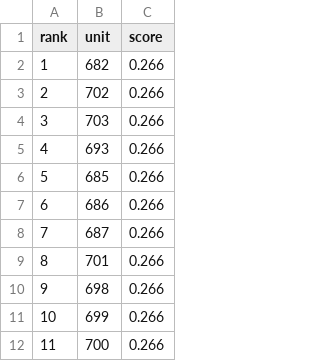
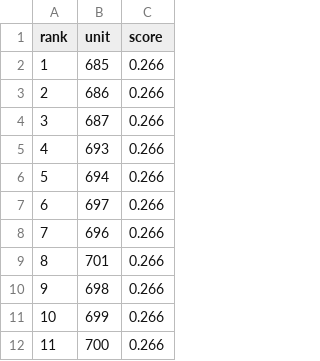
Before and after one commit to koukikoukisanosano-ai/hana-wo, a CSV file: data/predictions/2026-11-03.csv, drawn as a sheet; only a part is shown; the diff covers the shown part only.

```diff
--- a/data/predictions/2026-11-03.csv
+++ b/data/predictions/2026-11-03.csv
@@ -1,9 +1,9 @@
 rank,unit,score
-1,682,0.266
-2,702,0.266
-3,703,0.266
+1,685,0.266
+2,686,0.266
+3,687,0.266
 4,693,0.266
-5,685,0.266
-6,686,0.266
-7,687,0.266
+5,694,0.266
+6,697,0.266
+7,696,0.266
 8,701,0.266
```
Also changed, not shown: 18 edited cells elsewhere in this file, 1 other file.
